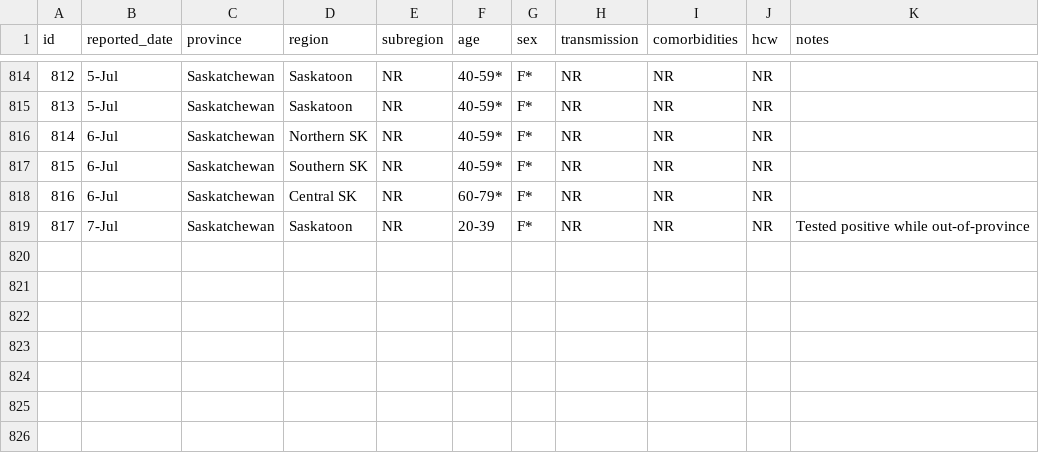
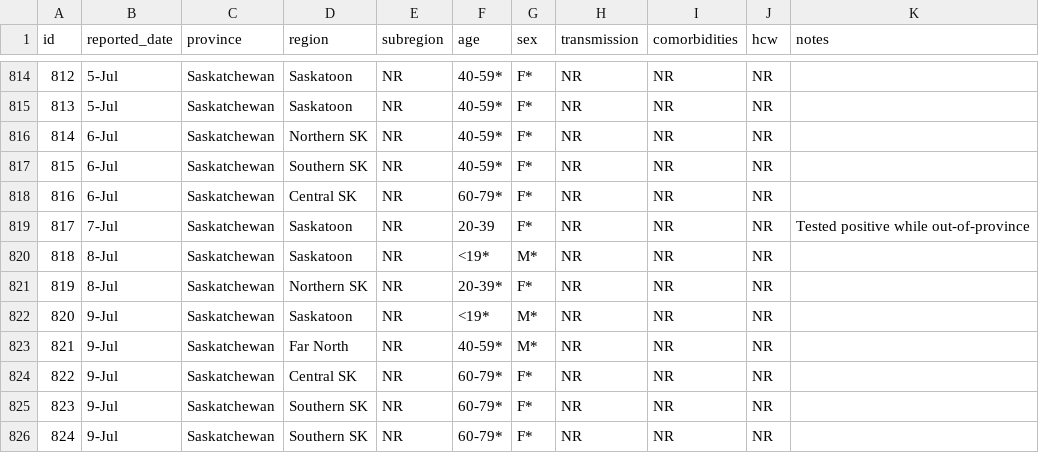
Before and after one commit to noahlittle/SaskOpenCOVID19Data, a CSV file: cases_aggregate.csv, drawn as a sheet; only a part is shown, gaps mark what is left out.

Commit message:
July 9 Update
- includes data for July 8 and July 9

```diff
--- a/cases_aggregate.csv
+++ b/cases_aggregate.csv
@@ -819 +819,8 @@ id,reported_date,province,region,subregion,age,sex,transmission,comorbidities,hc
 817,7-Jul,Saskatchewan,Saskatoon,NR,20-39,F*,NR,NR,NR,Tested positive while out-of-province
+818,8-Jul,Saskatchewan,Saskatoon,NR,<19*,M*,NR,NR,NR,
+819,8-Jul,Saskatchewan,Northern SK,NR,20-39*,F*,NR,NR,NR,
+820,9-Jul,Saskatchewan,Saskatoon,NR,<19*,M*,NR,NR,NR,
+821,9-Jul,Saskatchewan,Far North,NR,40-59*,M*,NR,NR,NR,
+822,9-Jul,Saskatchewan,Central SK,NR,60-79*,F*,NR,NR,NR,
+823,9-Jul,Saskatchewan,Southern SK,NR,60-79*,F*,NR,NR,NR,
+824,9-Jul,Saskatchewan,Southern SK,NR,60-79*,F*,NR,NR,NR,
```
Also changed, not shown: cases.csv, hospitalizations.csv, 2 other files.
